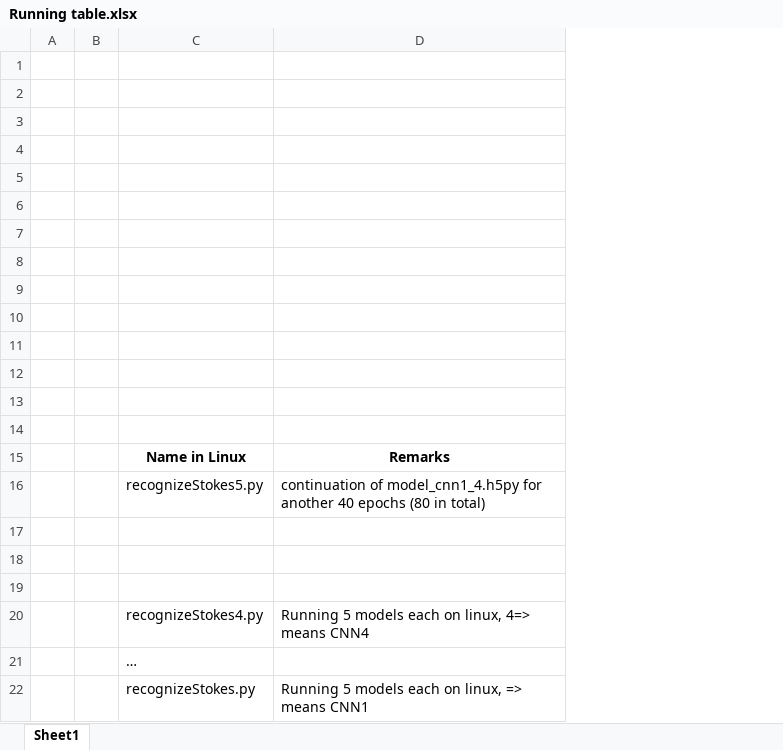
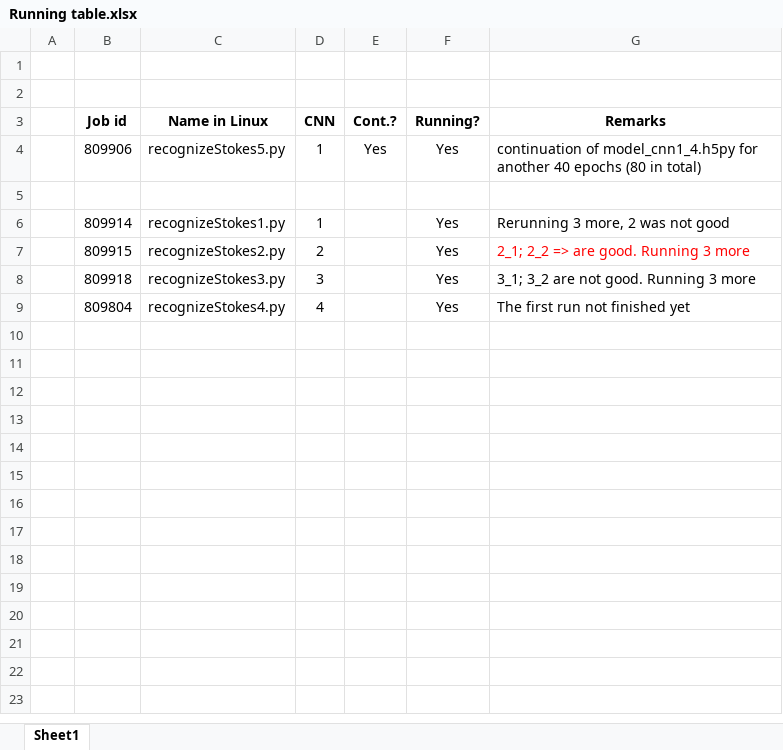
Before and after one commit to ramm777/expfracML, an Excel workbook: Running table.xlsx, sheet Sheet1, drawn as a sheet; values as stored, in another font and other column widths than the file's, no borders; removed rows and columns are numbered as before the commit, all else as after; the diff names each change by its address in the sheet, - before the commit and + after, or states it on an @@ line.

```diff
--- a/Running table.xlsx (sheet Sheet1)
+++ b/Running table.xlsx (sheet Sheet1)
-column B, empty
+column B (Job id), rows 4-7: 809906 |  | 809914 | 809915; row 9: 809804
+column D (CNN), rows 4-7: 1 |  | 1 | 2; row 9: 4
+column E (Cont.?), row 4: Yes
+column F (Running?), rows 4-7: Yes |  | Yes | Yes; row 9: Yes
-row 1: (empty)
-row 2: (empty)
-row 3: (empty)
-row 4: (empty)
-row 5: (empty)
-row 6: (empty)
-row 7: (empty)
-row 8: (empty)
-row 9: (empty)
-row 10: (empty)
-row 11: (empty)
-row 12: (empty)
-row 6: (empty)
+row 6:  | 809914 | recognizeStokes1.py | 1 |  | Yes | Rerunning 3 more, 2 was not good
-row 7: (empty)
+row 7:  | 809915 | recognizeStokes2.py | 2 |  | Yes | 2_1; 2_2 => are good. Running 3 more
+row 8:  | 809918 | recognizeStokes3.py | 3 |  | Yes | 3_1; 3_2 are not good. Running 3 more
-G9 (Remarks): Running 5 models each on linux, 4=> means CNN4
+G9 (Remarks): The first run not finished yet
-row 21:  |  | …
-row 22:  |  | recognizeStokes.py | Running 5 models each on linux, => means CNN1
```
Also changed, not shown: 2 other files.
